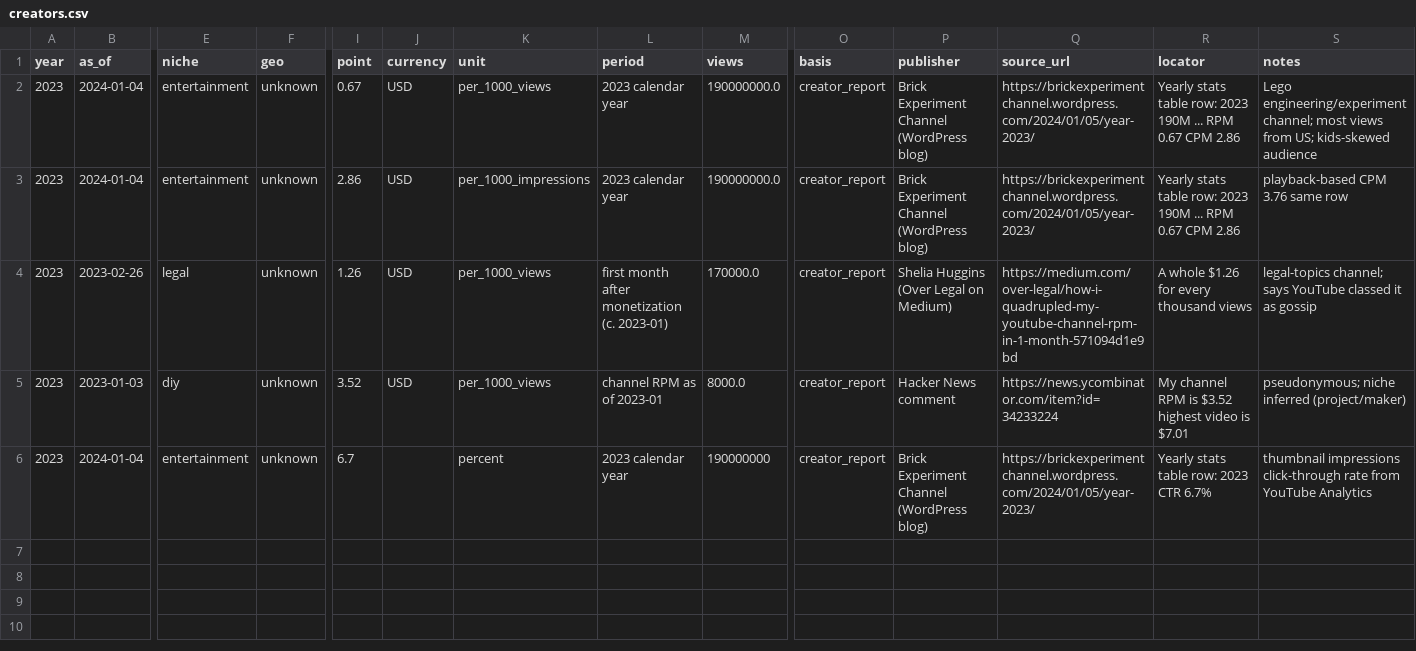
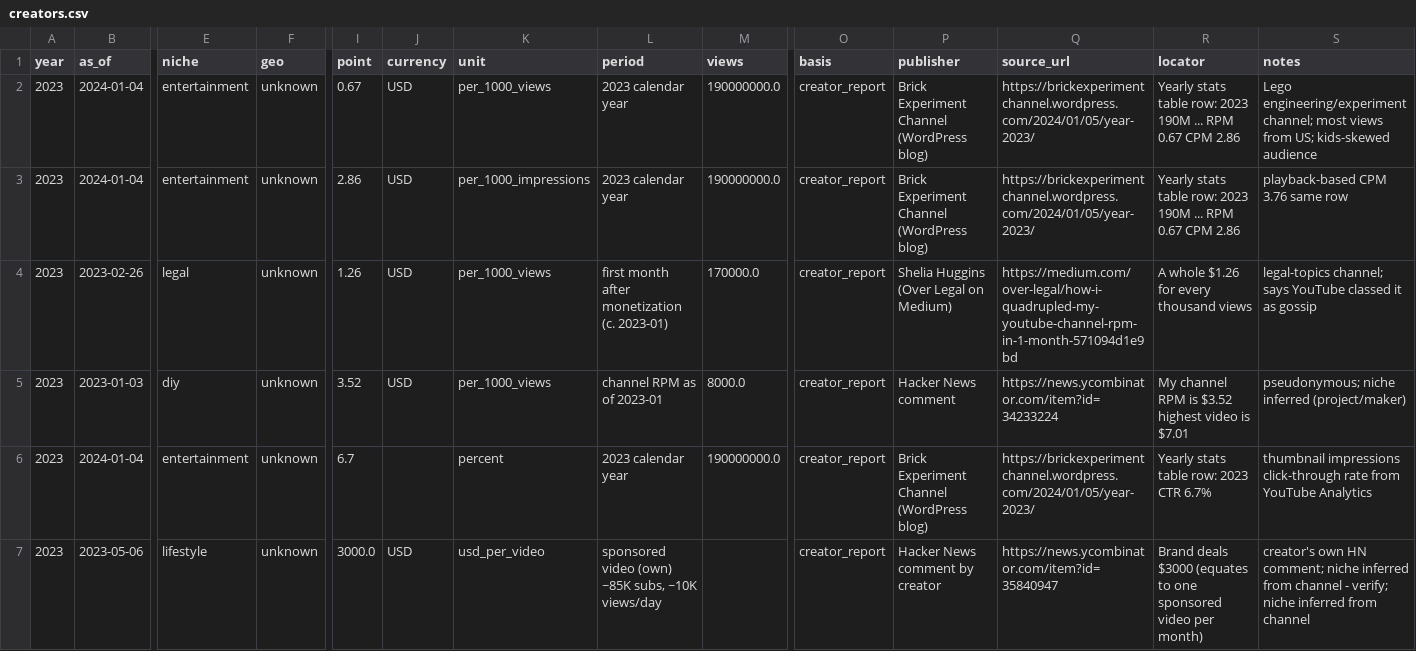
Before and after one commit to q3dresearch/youtube-cpm, a CSV file: data/2023/creators.csv, drawn as a sheet; only a part is shown, gaps mark what is left out; rows hold the shown columns only; the diff names each change by its address in the sheet, - before the commit and + after, or states it on an @@ line.

```diff
--- a/data/2023/creators.csv
+++ b/data/2023/creators.csv
-M6 (views): 190000000
+M6 (views): 190000000.0
+row 7: 2023 | 2023-05-06 | lifestyle | unknown | 3000.0 | USD | usd_per_video | sponsored video (own) ~85K subs, ~10K views/day |  | creator_report | Hacker News comment by creator | https://news.ycombinator.com/item?id=35840947 | Brand deals $3000 (equates to one sponsored video per month) | creator's own HN comment; niche inferred from channel - verify; niche inferred from channel
```
Also changed, not shown: data/2020/creators.csv, data/2021/creators.csv, 12 other files.
